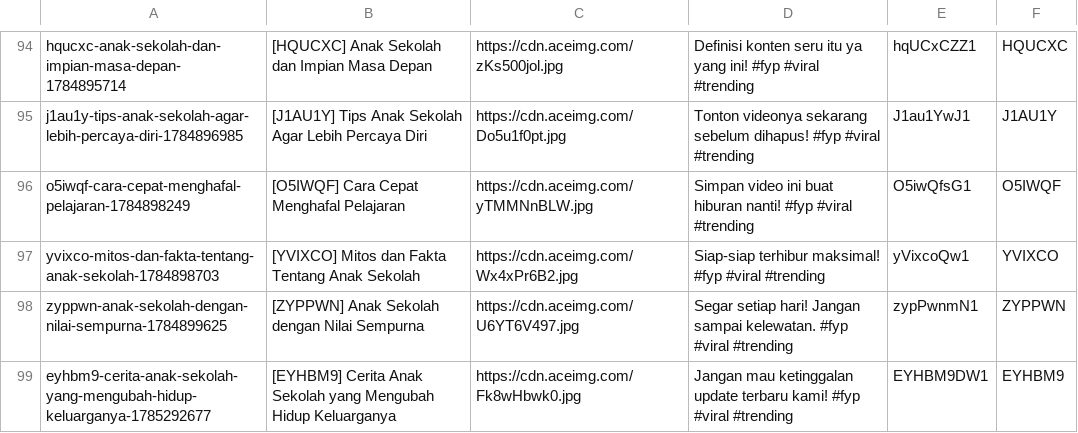
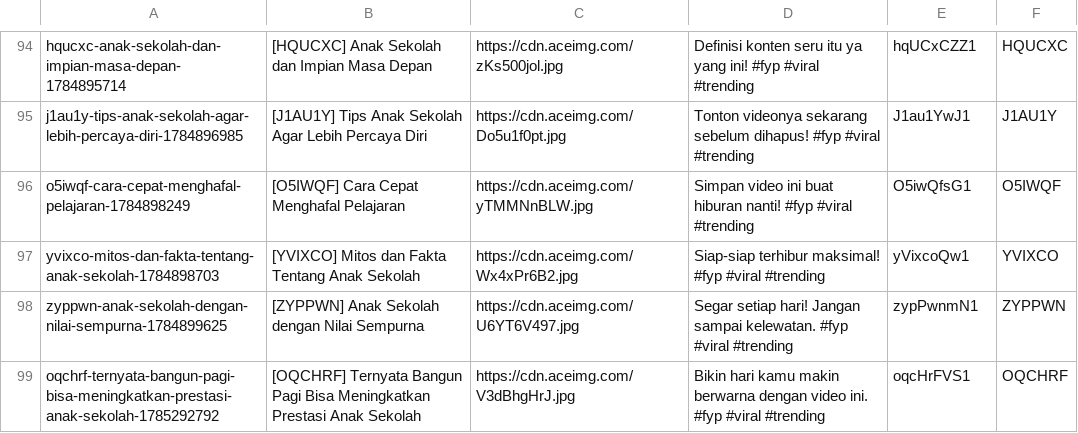
Before and after one commit to mrslurak1-design/data, a CSV file: data.csv, drawn as a sheet; only a part is shown, gaps mark what is left out.

Commit message:
Update database CSV via Blogger Admin Panel

```diff
--- a/data.csv
+++ b/data.csv
@@ -98,2 +98,2 @@ yvixco-mitos-dan-fakta-tentang-anak-sekolah-1784898703,[YVIXCO] Mitos dan Fakta
 zyppwn-anak-sekolah-dengan-nilai-sempurna-1784899625,[ZYPPWN] Anak Sekolah dengan Nilai Sempurna,https://cdn.aceimg.com/U6YT6V497.jpg,Segar setiap hari! Jangan sampai kelewatan. #fyp #viral #trending,zypPwnmN1,ZYPPWN
-eyhbm9-cerita-anak-sekolah-yang-mengubah-hidup-keluarganya-1785292677,[EYHBM9] Cerita Anak Sekolah yang Mengubah Hidup Keluarganya,https://cdn.aceimg.com/Fk8wHbwk0.jpg,Jangan mau ketinggalan update terbaru kami! #fyp #viral #trending,EYHBM9DW1,EYHBM9
+oqchrf-ternyata-bangun-pagi-bisa-meningkatkan-prestasi-anak-sekolah-1785292792,[OQCHRF] Ternyata Bangun Pagi Bisa Meningkatkan Prestasi Anak Sekolah,https://cdn.aceimg.com/V3dBhgHrJ.jpg,Bikin hari kamu makin berwarna dengan video ini. #fyp #viral #trending,oqcHrFVS1,OQCHRF
```
